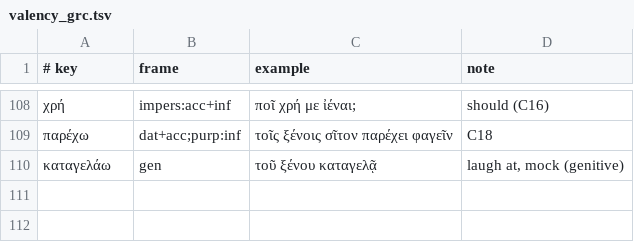
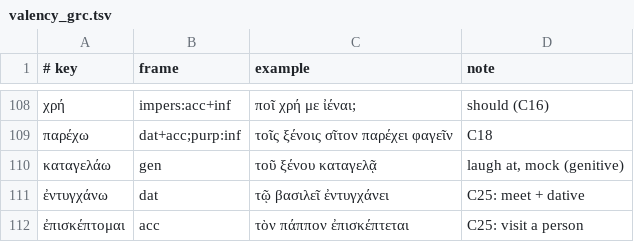
Before and after one commit to oldenKnight/vetusPoeta, a TSV file: data/curated/valency_grc.tsv, drawn as a sheet; only a part is shown, gaps mark what is left out; the diff names each change by its address in the sheet, - before the commit and + after, or states it on an @@ line.

```diff
--- a/data/curated/valency_grc.tsv
+++ b/data/curated/valency_grc.tsv
+row 111: ἐντυγχάνω | dat | τῷ βασιλεῖ ἐντυγχάνει | C25: meet + dative
+row 112: ἐπισκέπτομαι | acc | τὸν πάππον ἐπισκέπτεται | C25: visit a person
```
Also changed, not shown: data/curated/tiers_grc.tsv, 11 other files.
